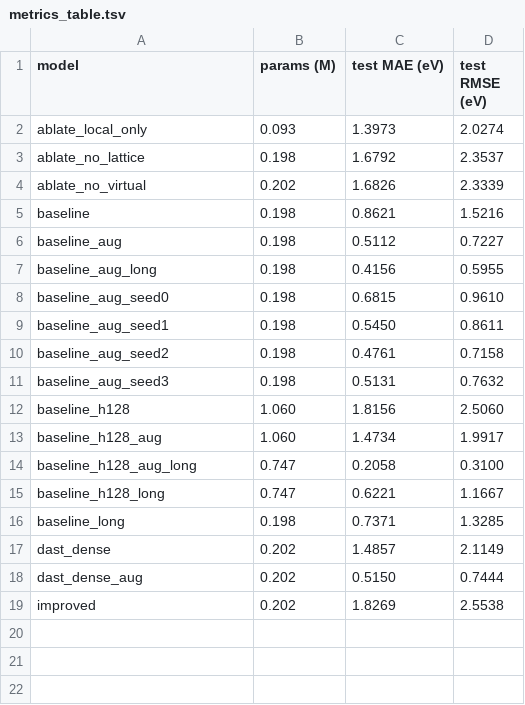
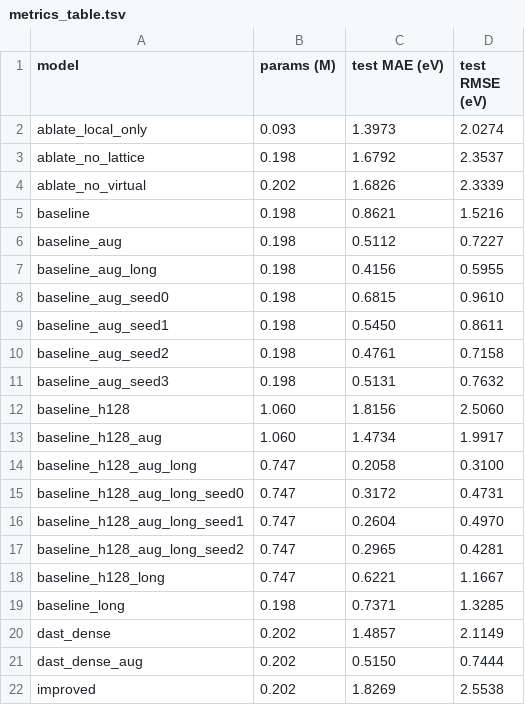
Before and after one commit to chimeraHHH/2d-defect-dast, a TSV file: paper/figures/metrics_table.tsv, drawn as a sheet.

```diff
--- a/paper/figures/metrics_table.tsv
+++ b/paper/figures/metrics_table.tsv
@@ -14,2 +14,5 @@ baseline_h128_aug	1.060	1.4734	1.9917
 baseline_h128_aug_long	0.747	0.2058	0.3100
+baseline_h128_aug_long_seed0	0.747	0.3172	0.4731
+baseline_h128_aug_long_seed1	0.747	0.2604	0.4970
+baseline_h128_aug_long_seed2	0.747	0.2965	0.4281
 baseline_h128_long	0.747	0.6221	1.1667
```
Also changed, not shown: 10 other files.
